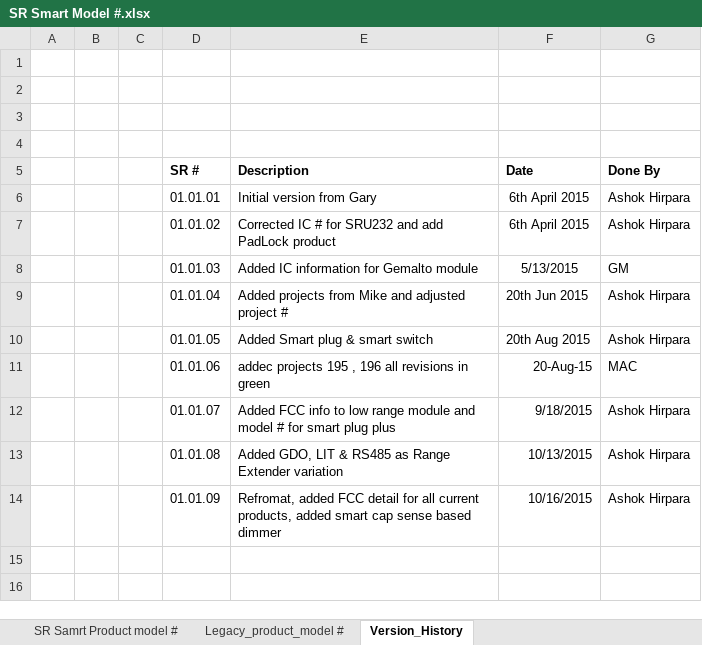
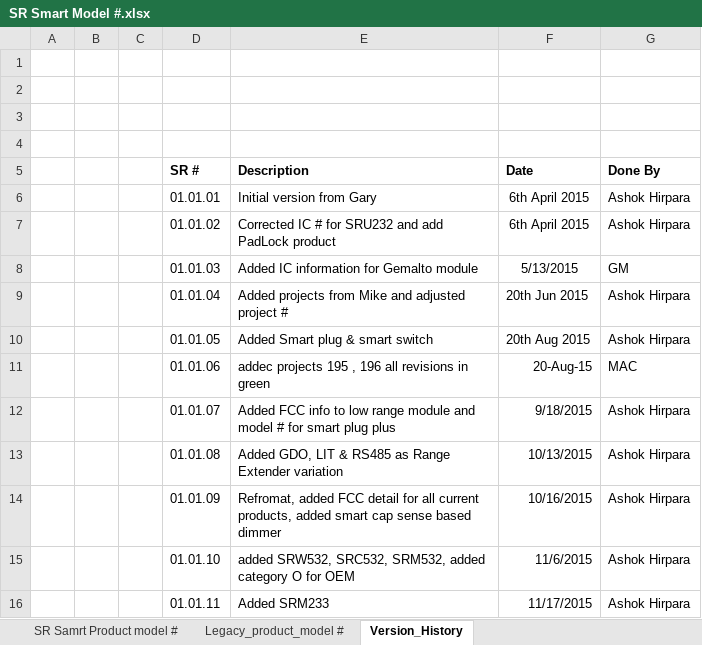
Before and after one commit to dbaughman1230/SecuRemote, an Excel workbook: General/SR Smart Model #.xlsx, sheet Version_History, drawn as a sheet; values as stored, in another font and other column widths than the file's, no borders; the diff names each change by its address in the sheet, - before the commit and + after, or states it on an @@ line.

```diff
--- a/General/SR Smart Model #.xlsx (sheet Version_History)
+++ b/General/SR Smart Model #.xlsx (sheet Version_History)
+row 15:  |  |  | 01.01.10 | added SRW532, SRC532, SRM532, added category O for OEM | 11/6/2015 | Ashok Hirpara
+row 16:  |  |  | 01.01.11 | Added SRM233 | 11/17/2015 | Ashok Hirpara
```
Also changed, not shown: sheet SR Samrt Product model #, 20 other files.
